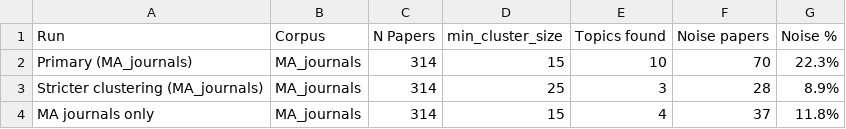
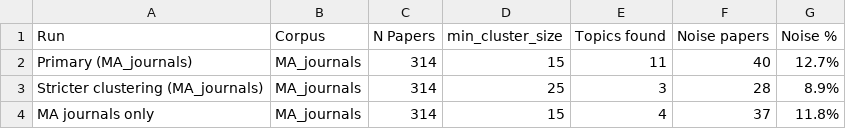
Before and after one commit to soerenssch/AFA, a CSV file: sensitivity_check.csv, drawn as a sheet.

Commit message:
updated topic_modelling // AI labelling tbd

```diff
--- a/sensitivity_check.csv
+++ b/sensitivity_check.csv
@@ -1,3 +1,3 @@
 Run,Corpus,N Papers,min_cluster_size,Topics found,Noise papers,Noise %
-Primary (MA_journals),MA_journals,314,15,10,70,22.3%
+Primary (MA_journals),MA_journals,314,15,11,40,12.7%
 Stricter clustering (MA_journals),MA_journals,314,25,3,28,8.9%
```
Also changed, not shown: 13 other files.
